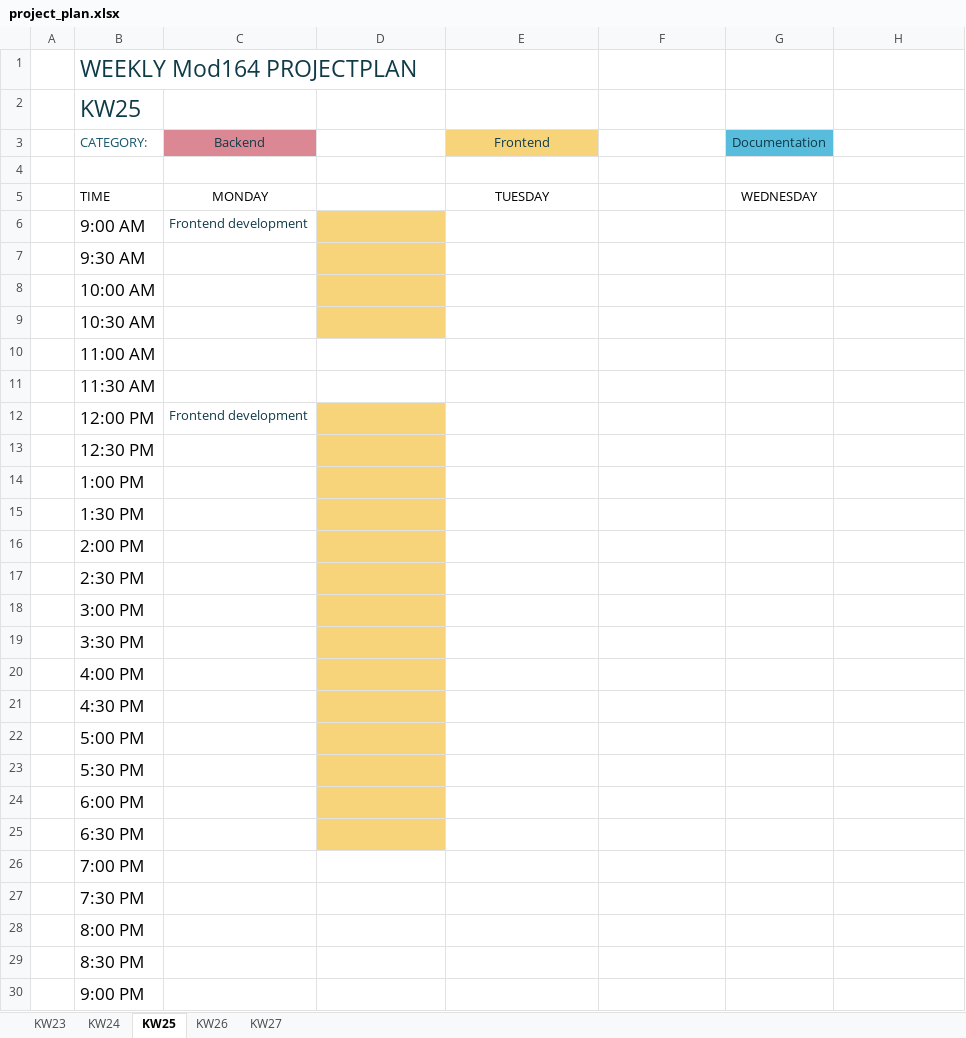
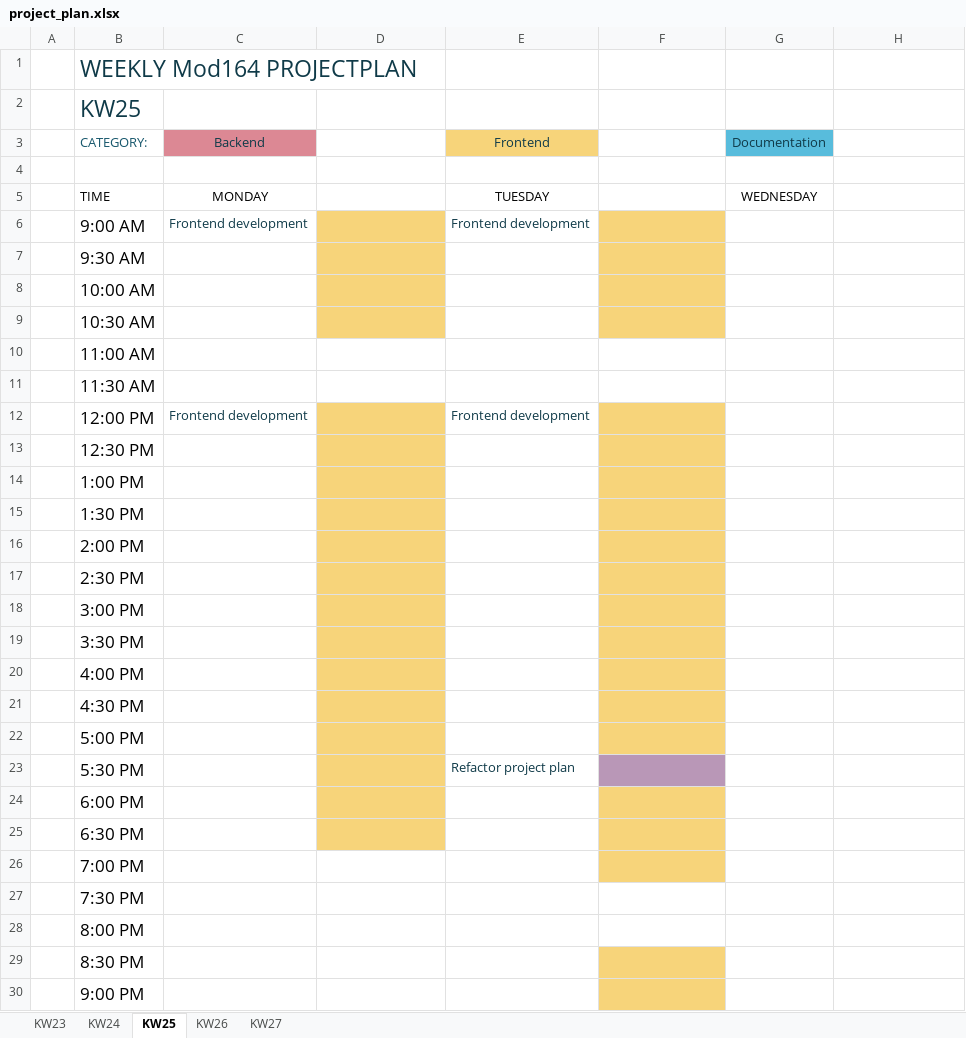
Before and after one commit to daniel-bernet/nhb-app-backend, an Excel workbook: documentation/project_plan.xlsx, sheet KW25, drawn as a sheet; only a part is shown; values as stored, in another font and other column widths than the file's, no borders; conditional formats and table styles not drawn; the diff covers the shown part only; the diff names each change by its address in the sheet, - before the commit and + after, or states it on an @@ line.

```diff
--- a/documentation/project_plan.xlsx (sheet KW25)
+++ b/documentation/project_plan.xlsx (sheet KW25)
-E6 (Frontend): (empty)
+E6 (Frontend): Frontend development
-F6:F9 fill: none
+F6:F9 fill: #F7D47A
-E12 (Frontend): (empty)
+E12 (Frontend): Frontend development
-F12:F22 fill: none
+F12:F22 fill: #F7D47A
-E23 (Frontend): (empty)
+E23 (Frontend): Refactor project plan
-F23 fill: none
+F23 fill: #B997B7
-F24:F26 fill: none
+F24:F26 fill: #F7D47A
-F29:F30 fill: none
+F29:F30 fill: #F7D47A
```
Also changed, not shown: cell formats elsewhere in this sheet, 5 other files.
